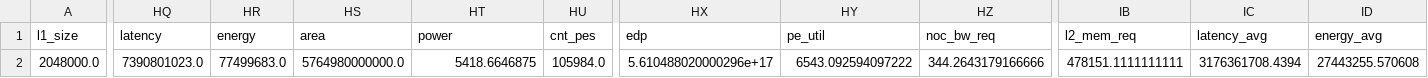
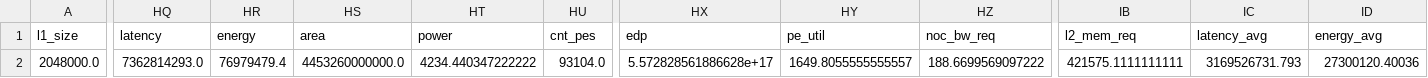
Before and after one commit to zhujd-s/PRDSE, a CSV file: data/baseline_Transformer.csv, drawn as a sheet; only a part is shown, gaps mark what is left out; the diff covers the shown part only; the diff names each change by its address in the sheet, - before the commit and + after, or states it on an @@ line.

```diff
--- a/data/baseline_Transformer.csv
+++ b/data/baseline_Transformer.csv
-HQ2 (latency): 7390801023.0
+HQ2 (latency): 7362814293.0
-HR2 (energy): 77499683.0
+HR2 (energy): 76979479.4
-HS2 (area): 5764980000000.0
+HS2 (area): 4453260000000.0
-HT2 (power): 5418.6646875
+HT2 (power): 4234.440347222222
-HU2 (cnt_pes): 105984.0
+HU2 (cnt_pes): 93104.0
-HX2 (edp): 5.610488020000296e+17
+HX2 (edp): 5.572828561886628e+17
-HY2 (pe_util): 6543.092594097222
+HY2 (pe_util): 1649.8055555555557
-HZ2 (noc_bw_req): 344.2643179166666
+HZ2 (noc_bw_req): 188.6699569097222
-IB2 (l2_mem_req): 478151.1111111111
+IB2 (l2_mem_req): 421575.1111111111
-IC2 (latency_avg): 3176361708.4394
+IC2 (latency_avg): 3169526731.793
-ID2 (energy_avg): 27443255.570608
+ID2 (energy_avg): 27300120.40036
```
Also changed, not shown: 8 edited cells elsewhere in this file, data/baseline_GNMT.csv, data/baseline_MnasNet.csv, 10 other files.
